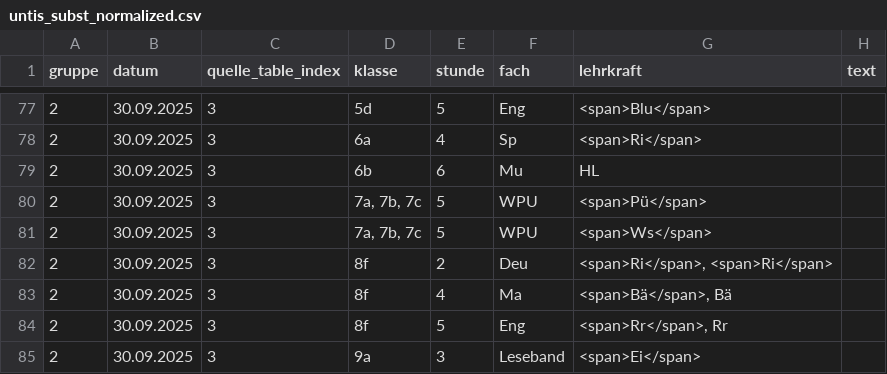
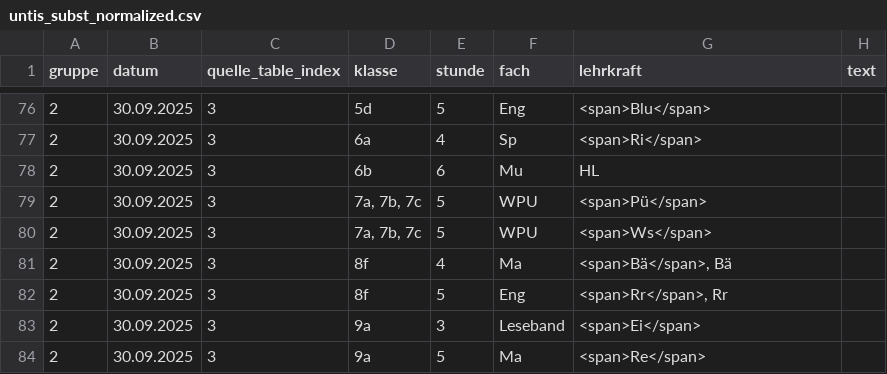
Before and after one commit to iluvatar80/untis-monitor, a CSV file: docs/untis_subst_normalized.csv, drawn as a sheet; only a part is shown, gaps mark what is left out; the shorter side is filled out with more unchanged rows; removed rows and columns are numbered as before the commit, all else as after; the diff covers the shown part only; the diff names each change by its address in the sheet, - before the commit and + after, or states it on an @@ line.

```diff
--- a/docs/untis_subst_normalized.csv
+++ b/docs/untis_subst_normalized.csv
-row 82: 2 | 30.09.2025 | 3 | 8f | 2 | Deu | <span>Ri</span>, <span>Ri</span>
```
Also changed, not shown: 8 added rows, 5 removed rows and 6 edited cells elsewhere in this file, docs/webuntis_subst.csv, 7 other files.
